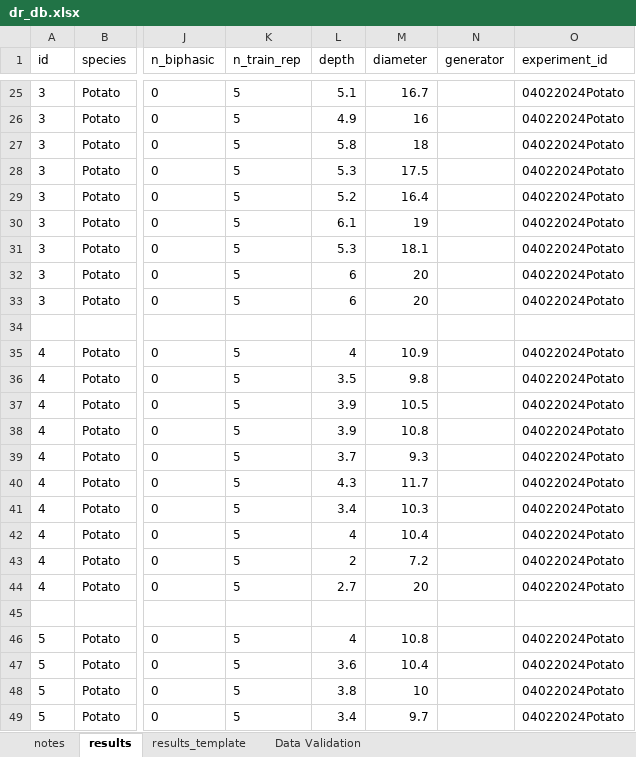
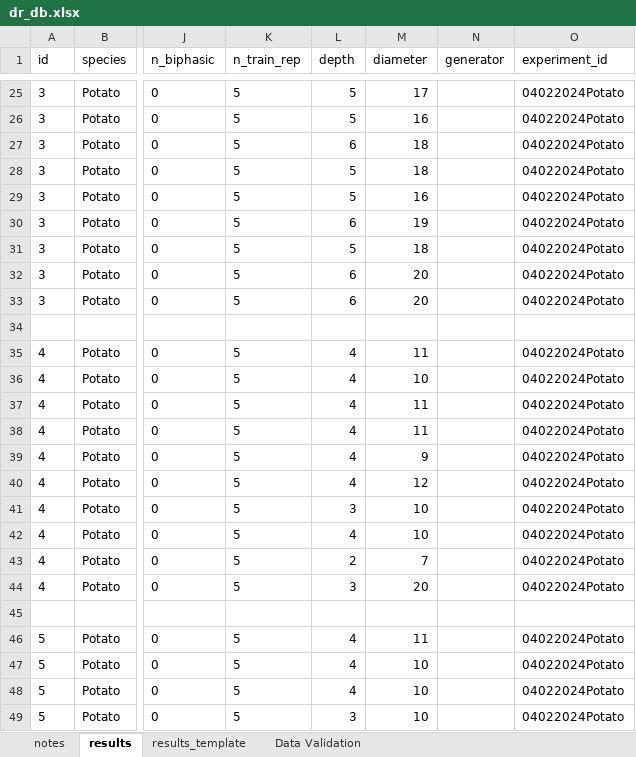
Before and after one commit to jsalas-field/Dose_Response, an Excel workbook: data/raw/dr_db.xlsx, sheet results, drawn as a sheet; only a part is shown, gaps mark what is left out; values as stored, in another font and other column widths than the file's, no borders; table styles not drawn; the diff covers the shown part only; the diff names each change by its address in the sheet, - before the commit and + after, or states it on an @@ line.

```diff
--- a/data/raw/dr_db.xlsx (sheet results)
+++ b/data/raw/dr_db.xlsx (sheet results)
-L25 (depth): 5.1
+L25 (depth): 5
-M25 (diameter): 16.7
+M25 (diameter): 17
-L26 (depth): 4.9
+L26 (depth): 5
-L27 (depth): 5.8
+L27 (depth): 6
-L28 (depth): 5.3
+L28 (depth): 5
-M28 (diameter): 17.5
+M28 (diameter): 18
-L29 (depth): 5.2
+L29 (depth): 5
-M29 (diameter): 16.4
+M29 (diameter): 16
-L30 (depth): 6.1
+L30 (depth): 6
-L31 (depth): 5.3
+L31 (depth): 5
-M31 (diameter): 18.1
+M31 (diameter): 18
-M35 (diameter): 10.9
+M35 (diameter): 11
-L36 (depth): 3.5
+L36 (depth): 4
-M36 (diameter): 9.8
+M36 (diameter): 10
-L37:L38 (depth): 3.9
+L37:L38 (depth): 4
-M37 (diameter): 10.5
+M37 (diameter): 11
-M38 (diameter): 10.8
+M38 (diameter): 11
-L39 (depth): 3.7
+L39 (depth): 4
-M39 (diameter): 9.3
+M39 (diameter): 9
-L40 (depth): 4.3
+L40 (depth): 4
-M40 (diameter): 11.7
+M40 (diameter): 12
-L41 (depth): 3.4
+L41 (depth): 3
-M41 (diameter): 10.3
+M41 (diameter): 10
-M42 (diameter): 10.4
+M42 (diameter): 10
-M43 (diameter): 7.2
+M43 (diameter): 7
-L44 (depth): 2.7
+L44 (depth): 3
-M46 (diameter): 10.8
+M46 (diameter): 11
-L47 (depth): 3.6
+L47 (depth): 4
-M47 (diameter): 10.4
+M47 (diameter): 10
-L48 (depth): 3.8
+L48 (depth): 4
-L49 (depth): 3.4
+L49 (depth): 3
-M49 (diameter): 9.7
+M49 (diameter): 10
```
Also changed, not shown: 60 added rows and 159 edited cells elsewhere in this sheet, sheet notes, 5 other files.
